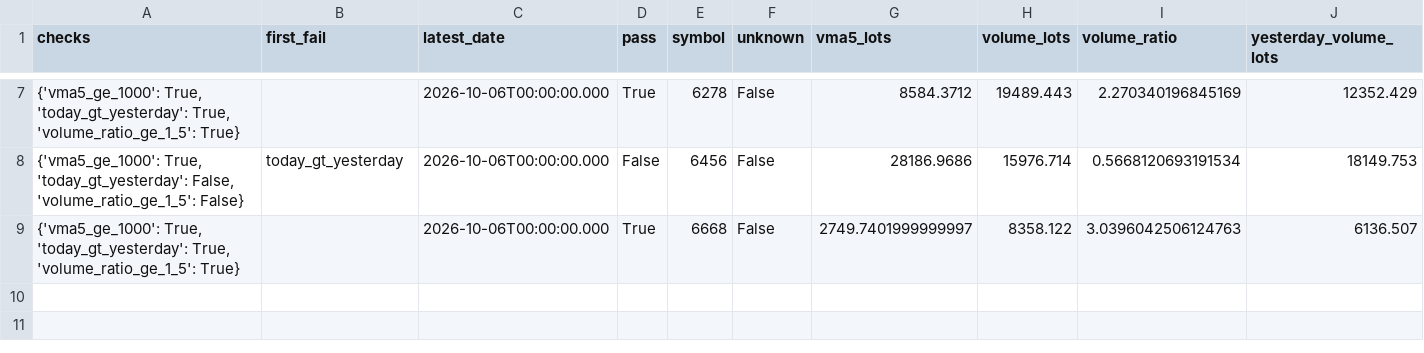
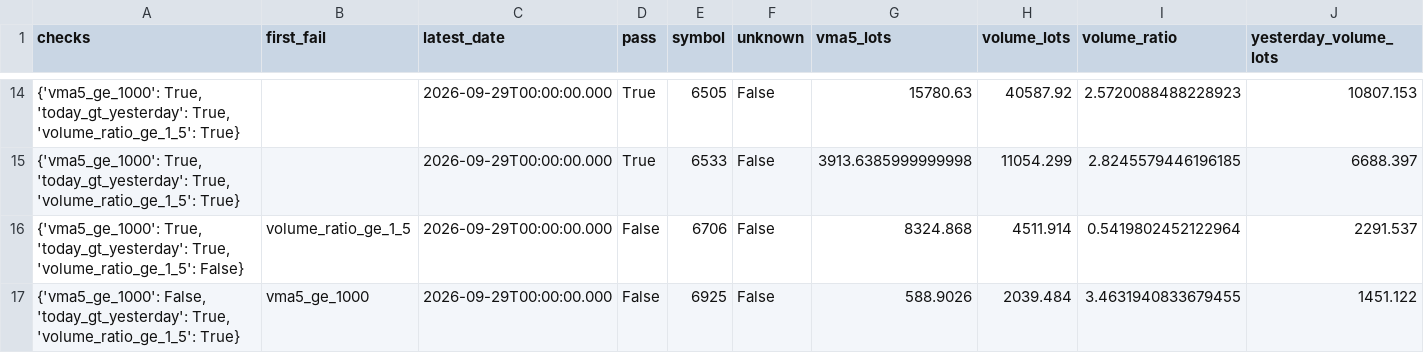
Before and after one commit to morrissu-17813/stockcatcher, a CSV file: stockcatcher/tianji_3k/cache/stage3_volume.csv, drawn as a sheet; only a part is shown, gaps mark what is left out; the diff covers the shown part only.

```diff
--- a/stockcatcher/tianji_3k/cache/stage3_volume.csv
+++ b/stockcatcher/tianji_3k/cache/stage3_volume.csv
@@ -7,3 +14,4 @@
-"{'vma5_ge_1000': True, 'today_gt_yesterday': True, 'volume_ratio_ge_1_5': True}",,2026-10-06T00:00:00.000,True,6278,False,8584.3712,19489.443,2.270340196845169,12352.429
-"{'vma5_ge_1000': True, 'today_gt_yesterday': False, 'volume_ratio_ge_1_5': False}",today_gt_yesterday,2026-10-06T00:00:00.000,False,6456,False,28186.9686,15976.714,0.5668120693191534,18149.753
-"{'vma5_ge_1000': True, 'today_gt_yesterday': True, 'volume_ratio_ge_1_5': True}",,2026-10-06T00:00:00.000,True,6668,False,2749.7401999999997,8358.122,3.0396042506124763,6136.507
+"{'vma5_ge_1000': True, 'today_gt_yesterday': True, 'volume_ratio_ge_1_5': True}",,2026-09-29T00:00:00.000,True,6505,False,15780.63,40587.92,2.5720088488228923,10807.153
+"{'vma5_ge_1000': True, 'today_gt_yesterday': True, 'volume_ratio_ge_1_5': True}",,2026-09-29T00:00:00.000,True,6533,False,3913.6385999999998,11054.299,2.8245579446196185,6688.397
+"{'vma5_ge_1000': True, 'today_gt_yesterday': True, 'volume_ratio_ge_1_5': False}",volume_ratio_ge_1_5,2026-09-29T00:00:00.000,False,6706,False,8324.868,4511.914,0.5419802452122964,2291.537
+"{'vma5_ge_1000': False, 'today_gt_yesterday': True, 'volume_ratio_ge_1_5': True}",vma5_ge_1000,2026-09-29T00:00:00.000,False,6925,False,588.9026,2039.484,3.4631940833679455,1451.122
```
Also changed, not shown: 7 added rows and 30 edited cells elsewhere in this file, stockcatcher/tianji_3k/cache/final_3k_pool.csv, stockcatcher/tianji_3k/cache/stage0_production.csv, 55 other files.
